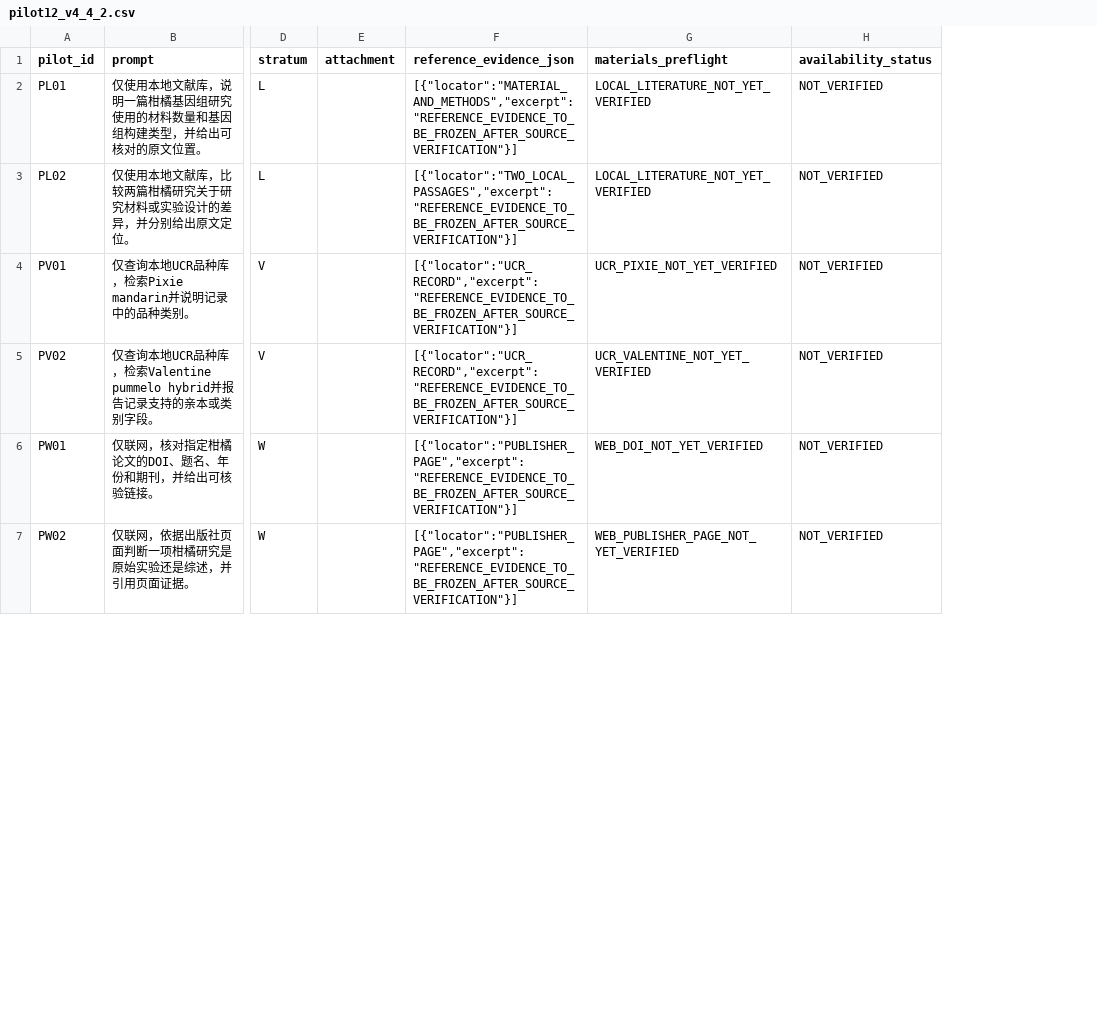
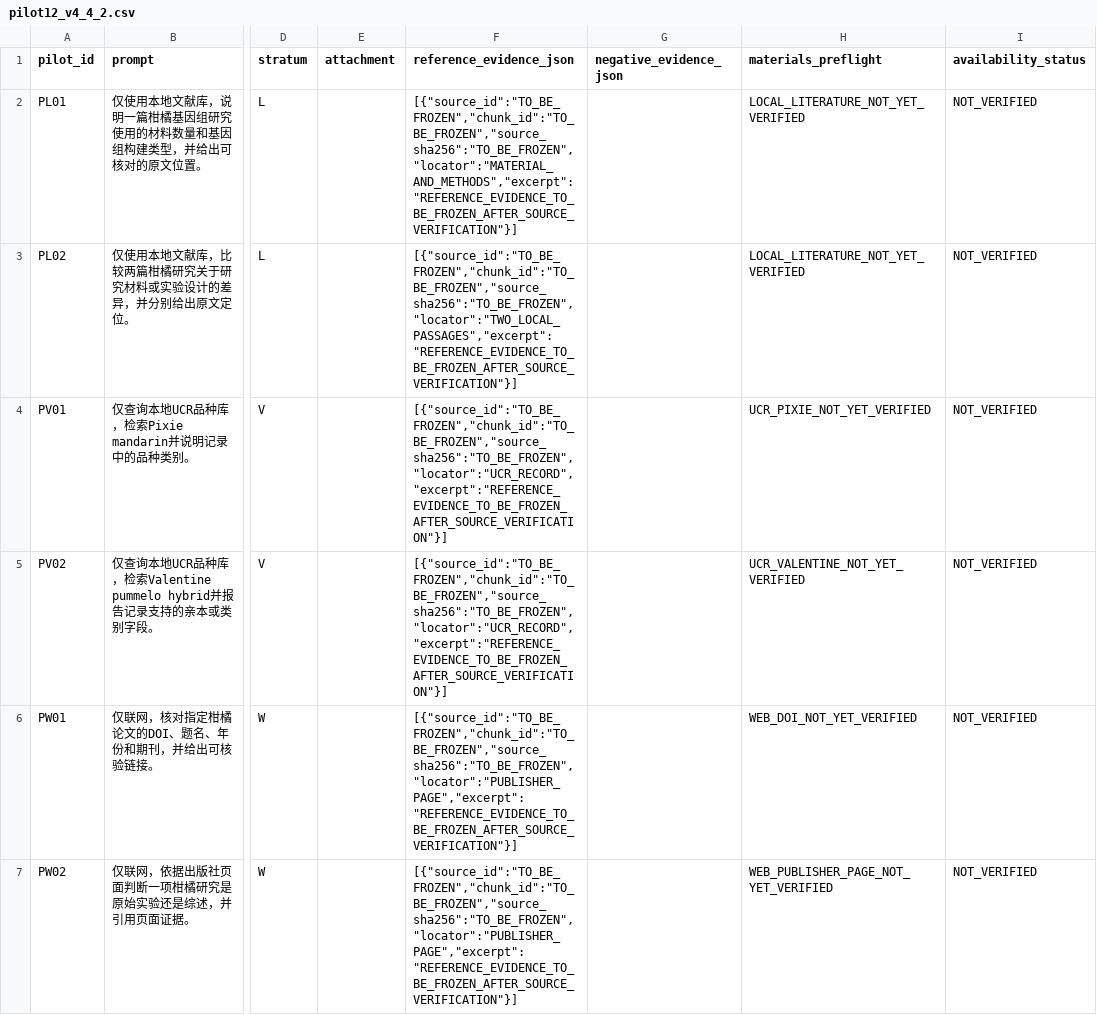
Before and after one commit to w1-23/QAagent, a CSV file: experiments/citrus_scholar_citation60/03_benchmarks/pilot/pilot12_v4_4_2.csv, drawn as a sheet; only a part is shown, gaps mark what is left out; the diff covers the shown part only; the diff names each change by its address in the sheet, - before the commit and + after, or states it on an @@ line.

```diff
--- a/experiments/citrus_scholar_citation60/03_benchmarks/pilot/pilot12_v4_4_2.csv
+++ b/experiments/citrus_scholar_citation60/03_benchmarks/pilot/pilot12_v4_4_2.csv
+column G (negative_evidence_json), empty
-F2 (reference_evidence_json): [{"locator":"MATERIAL_AND_METHODS","excerpt":"REFERENCE_EVIDENCE_TO_BE_FROZEN_AFTER_SOURCE_VERIFICATION"}]
+F2 (reference_evidence_json): [{"source_id":"TO_BE_FROZEN","chunk_id":"TO_BE_FROZEN","source_sha256":"TO_BE_FROZEN","locator":"MATERIAL_AND_METHODS","excerpt":"REFERENCE_EVIDENCE_TO_BE_FROZEN_AFTER_SOURCE_VERIFICATION"}]
-F3 (reference_evidence_json): [{"locator":"TWO_LOCAL_PASSAGES","excerpt":"REFERENCE_EVIDENCE_TO_BE_FROZEN_AFTER_SOURCE_VERIFICATION"}]
+F3 (reference_evidence_json): [{"source_id":"TO_BE_FROZEN","chunk_id":"TO_BE_FROZEN","source_sha256":"TO_BE_FROZEN","locator":"TWO_LOCAL_PASSAGES","excerpt":"REFERENCE_EVIDENCE_TO_BE_FROZEN_AFTER_SOURCE_VERIFICATION"}]
-F4:F5 (reference_evidence_json): [{"locator":"UCR_RECORD","excerpt":"REFERENCE_EVIDENCE_TO_BE_FROZEN_AFTER_SOURCE_VERIFICATION"}]
+F4:F5 (reference_evidence_json): [{"source_id":"TO_BE_FROZEN","chunk_id":"TO_BE_FROZEN","source_sha256":"TO_BE_FROZEN","locator":"UCR_RECORD","excerpt":"REFERENCE_EVIDENCE_TO_BE_FROZEN_AFTER_SOURCE_VERIFICATION"}]
-F6:F7 (reference_evidence_json): [{"locator":"PUBLISHER_PAGE","excerpt":"REFERENCE_EVIDENCE_TO_BE_FROZEN_AFTER_SOURCE_VERIFICATION"}]
+F6:F7 (reference_evidence_json): [{"source_id":"TO_BE_FROZEN","chunk_id":"TO_BE_FROZEN","source_sha256":"TO_BE_FROZEN","locator":"PUBLISHER_PAGE","excerpt":"REFERENCE_EVIDENCE_TO_BE_FROZEN_AFTER_SOURCE_VERIFICATION"}]
```
Also changed, not shown: 6 edited cells elsewhere in this file, 20 other files.
